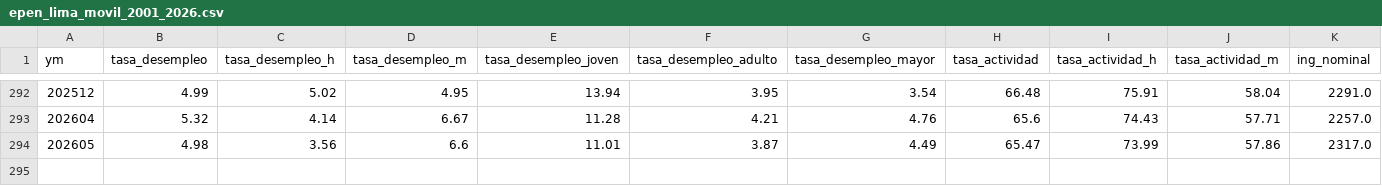
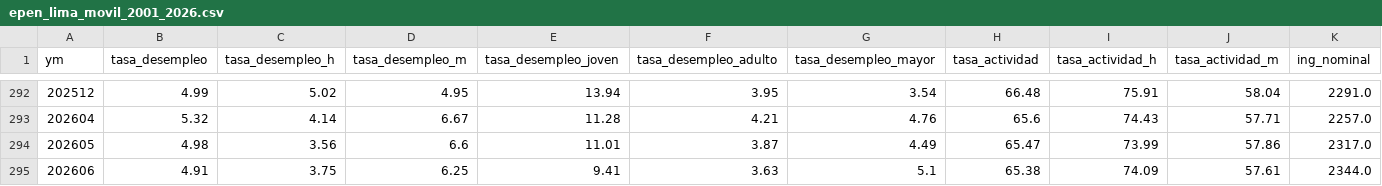
Before and after one commit to cesarchavezp29/peru-observatorio, a CSV file: data/datasets/epen_lima_movil_2001_2026.csv, drawn as a sheet; only a part is shown, gaps mark what is left out; rows hold the shown columns only; the diff names each change by its address in the sheet, - before the commit and + after, or states it on an @@ line.

```diff
--- a/data/datasets/epen_lima_movil_2001_2026.csv
+++ b/data/datasets/epen_lima_movil_2001_2026.csv
+row 295: 202606 | 4.91 | 3.75 | 6.25 | 9.41 | 3.63 | 5.1 | 65.38 | 74.09 | 57.61 | 2344.0
```
Also changed, not shown: data/datasets/epen_lima_movil_modern_2022_2026.csv.
